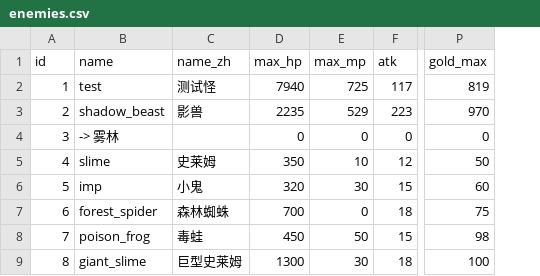
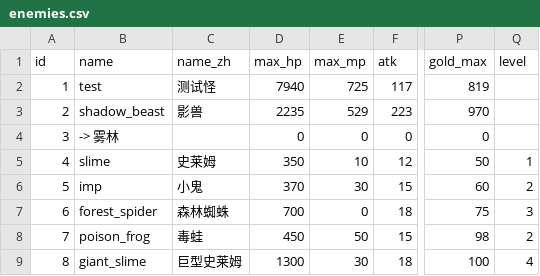
Before and after one commit to KeJWS/test_rpg_game, a CSV file: data/enemies.csv, drawn as a sheet; only a part is shown, gaps mark what is left out; the diff names each change by its address in the sheet, - before the commit and + after, or states it on an @@ line.

```diff
--- a/data/enemies.csv
+++ b/data/enemies.csv
+column Q (level), rows 5-9: 1 | 2 | 3 | 2 | 4
-D6 (max_hp): 320
+D6 (max_hp): 370
```
Also changed, not shown: 9 other files.
